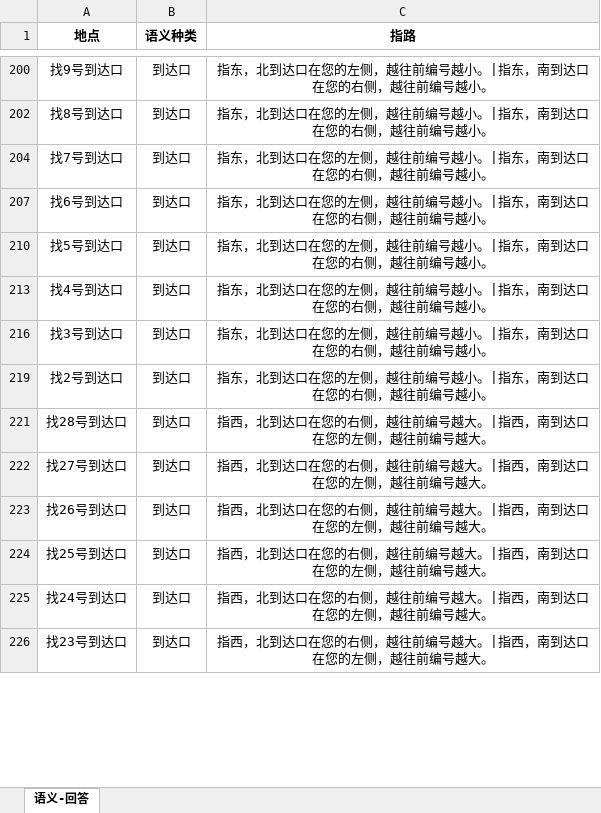
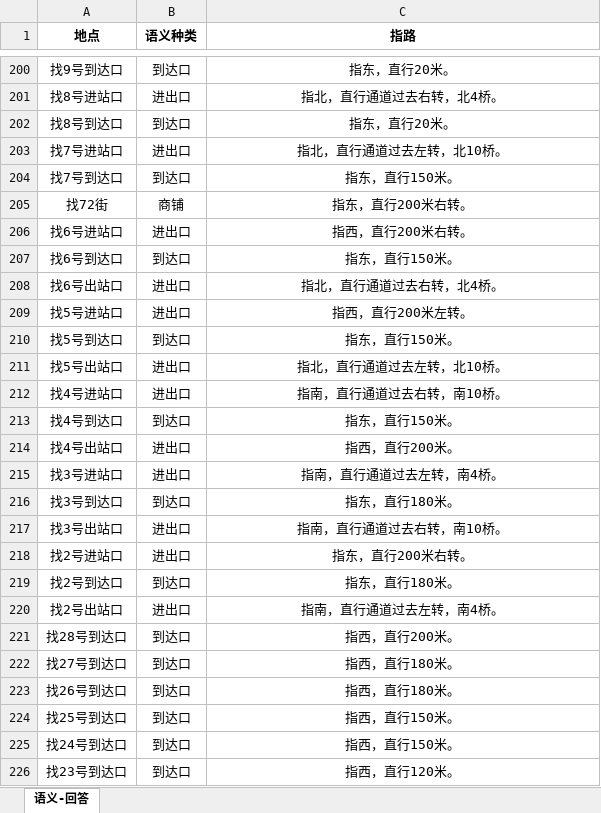
Before and after one commit to csnowhermit/develop-python-case, an Excel workbook: NLP/textCategory/kdata/语义-回答.xlsx, sheet 语义-回答, drawn as a sheet; only a part is shown, gaps mark what is left out; values as stored, in another font and other column widths than the file's, no borders; the diff covers the shown part only; the diff names each change by its address in the sheet, - before the commit and + after, or states it on an @@ line.

```diff
--- a/NLP/textCategory/kdata/语义-回答.xlsx (sheet 语义-回答)
+++ b/NLP/textCategory/kdata/语义-回答.xlsx (sheet 语义-回答)
-C200 (指路): 指东，北到达口在您的左侧，越往前编号越小。|指东，南到达口在您的右侧，越往前编号越小。
+C200 (指路): 指东，直行20米。
@@ row 201 unhidden: 找8号进站口 | 进出口 | 指北，直行通道过去右转，北4桥。 @@
-C202 (指路): 指东，北到达口在您的左侧，越往前编号越小。|指东，南到达口在您的右侧，越往前编号越小。
+C202 (指路): 指东，直行20米。
@@ row 203 unhidden: 找7号进站口 | 进出口 | 指北，直行通道过去左转，北10桥。 @@
-C204 (指路): 指东，北到达口在您的左侧，越往前编号越小。|指东，南到达口在您的右侧，越往前编号越小。
+C204 (指路): 指东，直行150米。
@@ row 205 unhidden: 找72街 | 商铺 | 指东，直行200米右转。 @@
@@ row 206 unhidden: 找6号进站口 | 进出口 | 指西，直行200米右转。 @@
-C207 (指路): 指东，北到达口在您的左侧，越往前编号越小。|指东，南到达口在您的右侧，越往前编号越小。
+C207 (指路): 指东，直行150米。
@@ row 208 unhidden: 找6号出站口 | 进出口 | 指北，直行通道过去右转，北4桥。 @@
@@ row 209 unhidden: 找5号进站口 | 进出口 | 指西，直行200米左转。 @@
-C210 (指路): 指东，北到达口在您的左侧，越往前编号越小。|指东，南到达口在您的右侧，越往前编号越小。
+C210 (指路): 指东，直行150米。
@@ row 211 unhidden: 找5号出站口 | 进出口 | 指北，直行通道过去左转，北10桥。 @@
@@ row 212 unhidden: 找4号进站口 | 进出口 | 指南，直行通道过去右转，南10桥。 @@
-C213 (指路): 指东，北到达口在您的左侧，越往前编号越小。|指东，南到达口在您的右侧，越往前编号越小。
+C213 (指路): 指东，直行150米。
@@ row 214 unhidden: 找4号出站口 | 进出口 | 指西，直行200米。 @@
@@ row 215 unhidden: 找3号进站口 | 进出口 | 指南，直行通道过去左转，南4桥。 @@
-C216 (指路): 指东，北到达口在您的左侧，越往前编号越小。|指东，南到达口在您的右侧，越往前编号越小。
+C216 (指路): 指东，直行180米。
@@ row 217 unhidden: 找3号出站口 | 进出口 | 指南，直行通道过去右转，南10桥。 @@
@@ row 218 unhidden: 找2号进站口 | 进出口 | 指东，直行200米右转。 @@
-C219 (指路): 指东，北到达口在您的左侧，越往前编号越小。|指东，南到达口在您的右侧，越往前编号越小。
+C219 (指路): 指东，直行180米。
@@ row 220 unhidden: 找2号出站口 | 进出口 | 指南，直行通道过去左转，南4桥。 @@
-C221 (指路): 指西，北到达口在您的右侧，越往前编号越大。|指西，南到达口在您的左侧，越往前编号越大。
+C221 (指路): 指西，直行200米。
-C222:C223 (指路): 指西，北到达口在您的右侧，越往前编号越大。|指西，南到达口在您的左侧，越往前编号越大。
+C222:C223 (指路): 指西，直行180米。
-C224:C225 (指路): 指西，北到达口在您的右侧，越往前编号越大。|指西，南到达口在您的左侧，越往前编号越大。
+C224:C225 (指路): 指西，直行150米。
-C226 (指路): 指西，北到达口在您的右侧，越往前编号越大。|指西，南到达口在您的左侧，越往前编号越大。
+C226 (指路): 指西，直行120米。
```
Also changed, not shown: 207 hidden or unhidden rows and 14 edited cells elsewhere in this sheet, 1 other file.
